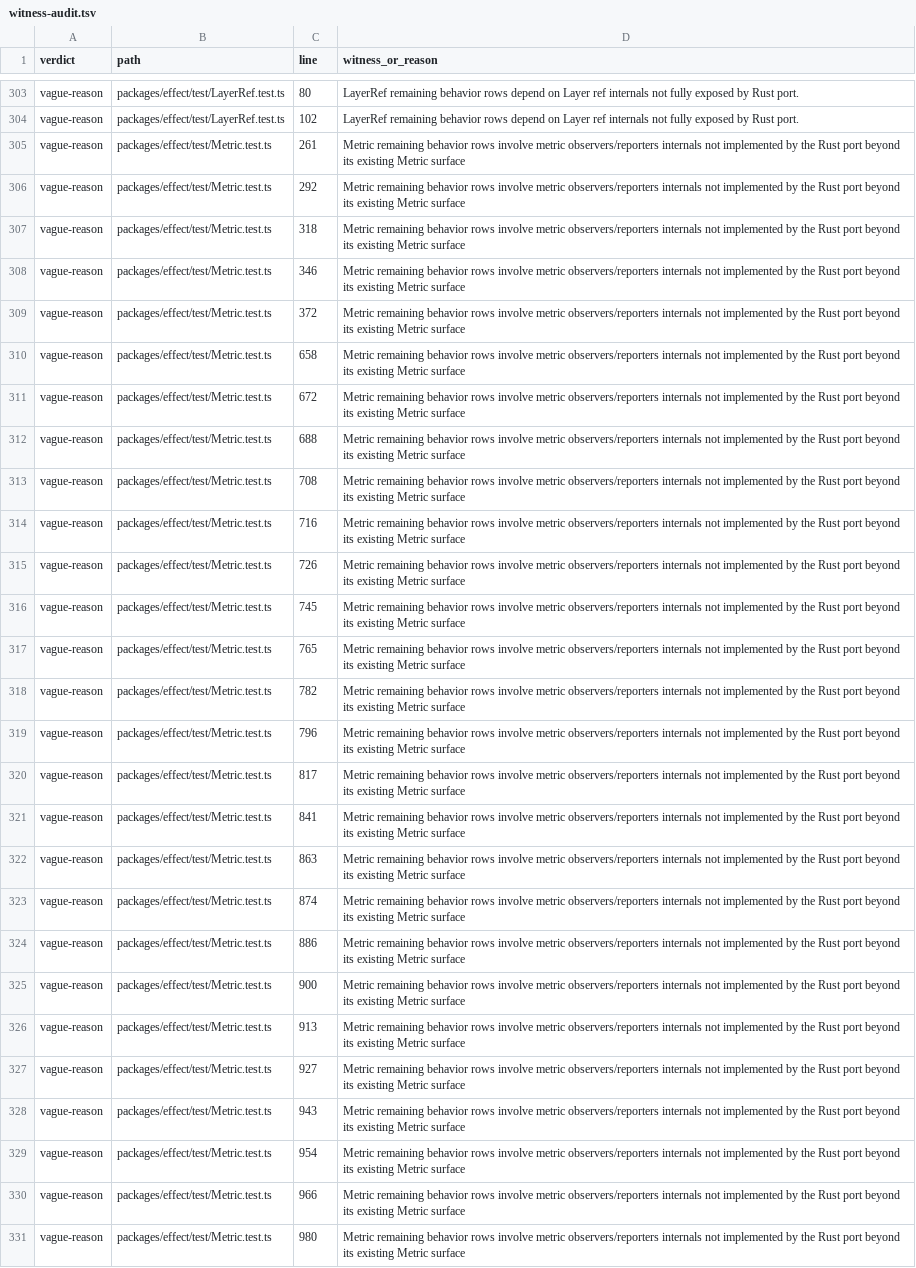
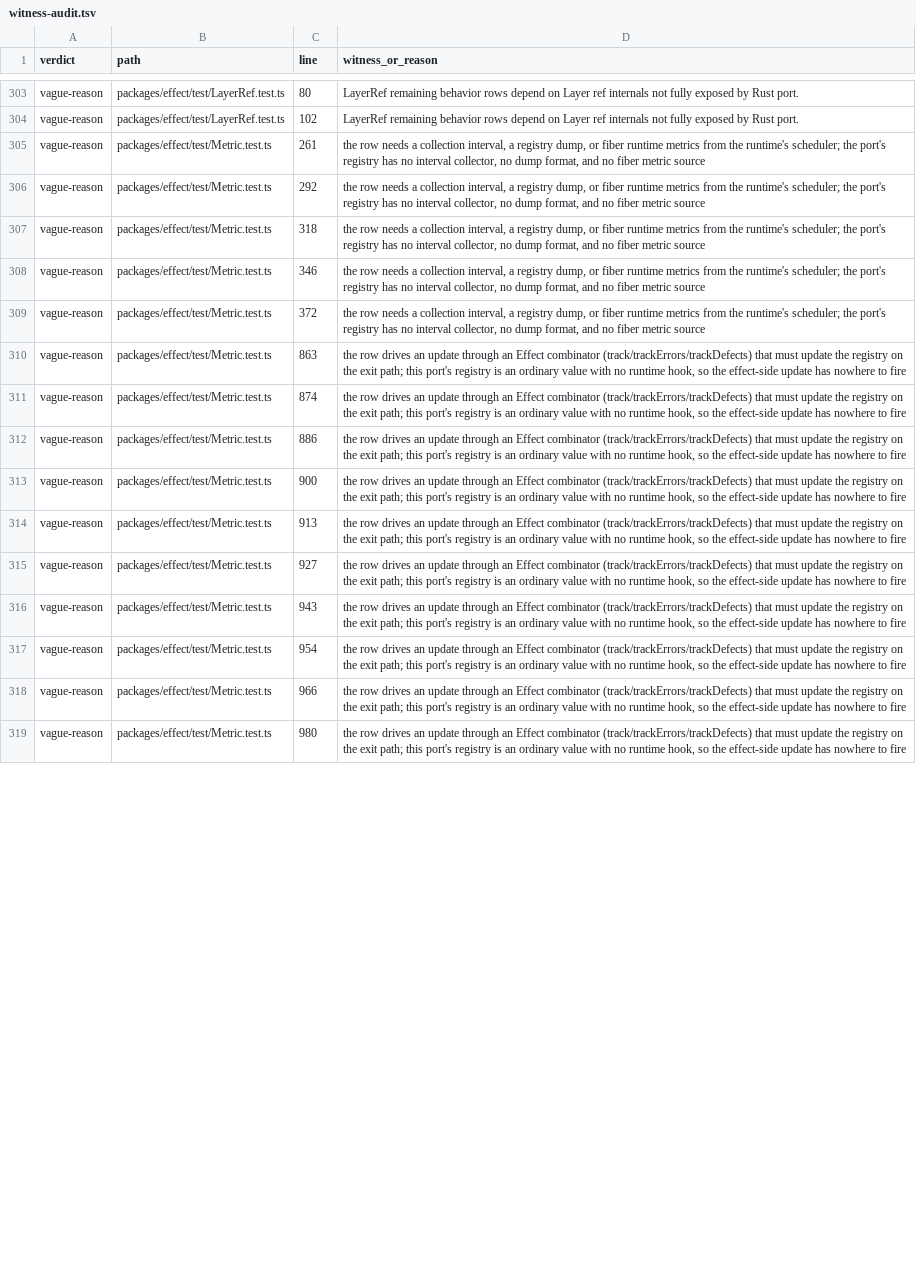
Before and after one commit to bangedorrunt/elm-effect-rs, a TSV file: conformance/witness-audit.tsv, drawn as a sheet; only a part is shown, gaps mark what is left out; removed rows and columns are numbered as before the commit, all else as after; the diff covers the shown part only; the diff names each change by its address in the sheet, - before the commit and + after, or states it on an @@ line.

Commit message:
feat(metric): land the value instruments and split the runtime half (elm-effect-rs-wzao)
Frequency, Histogram, Summary and linear_boundaries join the registry, with snapshot coverage and the pin's finite-extrema empty states. Twelve Metric rows move to ported; the remaining twenty are runtime hooks (track combinators, trackDuration, interval collection) and are excused by that mechanism.

```diff
--- a/conformance/witness-audit.tsv
+++ b/conformance/witness-audit.tsv
-D305:D309 (witness_or_reason): Metric remaining behavior rows involve metric observers/reporters internals not implemented by the Rust port beyond its existing Metric surface
+D305:D309 (witness_or_reason): the row needs a collection interval, a registry dump, or fiber runtime metrics from the runtime's scheduler; the port's registry has no interval collector, no dump format, and no fiber metric source
-row 310: vague-reason | packages/effect/test/Metric.test.ts | 658 | Metric remaining behavior rows involve metric observers/reporters internals not implemented by the Rust port beyond its existing Metric surface
-row 311: vague-reason | packages/effect/test/Metric.test.ts | 672 | Metric remaining behavior rows involve metric observers/reporters internals not implemented by the Rust port beyond its existing Metric surface
-row 312: vague-reason | packages/effect/test/Metric.test.ts | 688 | Metric remaining behavior rows involve metric observers/reporters internals not implemented by the Rust port beyond its existing Metric surface
-row 313: vague-reason | packages/effect/test/Metric.test.ts | 708 | Metric remaining behavior rows involve metric observers/reporters internals not implemented by the Rust port beyond its existing Metric surface
-row 314: vague-reason | packages/effect/test/Metric.test.ts | 716 | Metric remaining behavior rows involve metric observers/reporters internals not implemented by the Rust port beyond its existing Metric surface
-row 315: vague-reason | packages/effect/test/Metric.test.ts | 726 | Metric remaining behavior rows involve metric observers/reporters internals not implemented by the Rust port beyond its existing Metric surface
-row 316: vague-reason | packages/effect/test/Metric.test.ts | 745 | Metric remaining behavior rows involve metric observers/reporters internals not implemented by the Rust port beyond its existing Metric surface
-row 317: vague-reason | packages/effect/test/Metric.test.ts | 765 | Metric remaining behavior rows involve metric observers/reporters internals not implemented by the Rust port beyond its existing Metric surface
-row 318: vague-reason | packages/effect/test/Metric.test.ts | 782 | Metric remaining behavior rows involve metric observers/reporters internals not implemented by the Rust port beyond its existing Metric surface
-row 319: vague-reason | packages/effect/test/Metric.test.ts | 796 | Metric remaining behavior rows involve metric observers/reporters internals not implemented by the Rust port beyond its existing Metric surface
-row 320: vague-reason | packages/effect/test/Metric.test.ts | 817 | Metric remaining behavior rows involve metric observers/reporters internals not implemented by the Rust port beyond its existing Metric surface
-row 321: vague-reason | packages/effect/test/Metric.test.ts | 841 | Metric remaining behavior rows involve metric observers/reporters internals not implemented by the Rust port beyond its existing Metric surface
-D310:D319 (witness_or_reason): Metric remaining behavior rows involve metric observers/reporters internals not implemented by the Rust port beyond its existing Metric surface
+D310:D319 (witness_or_reason): the row drives an update through an Effect combinator (track/trackErrors/trackDefects) that must update the registry on the exit path; this port's registry is an ordinary value with no runtime hook, so the effect-side update has nowhere to fire
```
Also changed, not shown: 5 edited cells elsewhere in this file, 6 other files.
